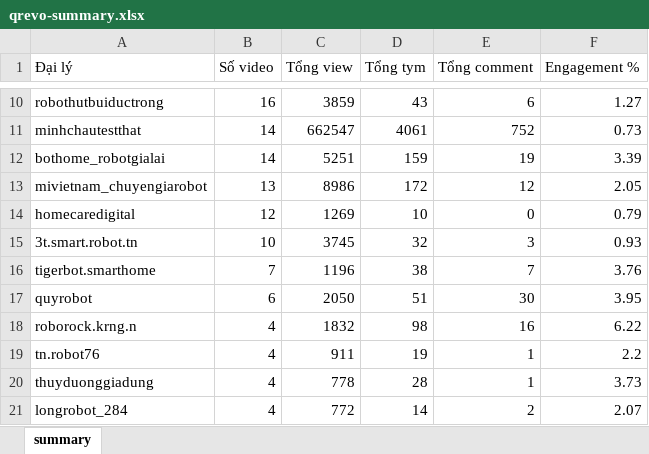
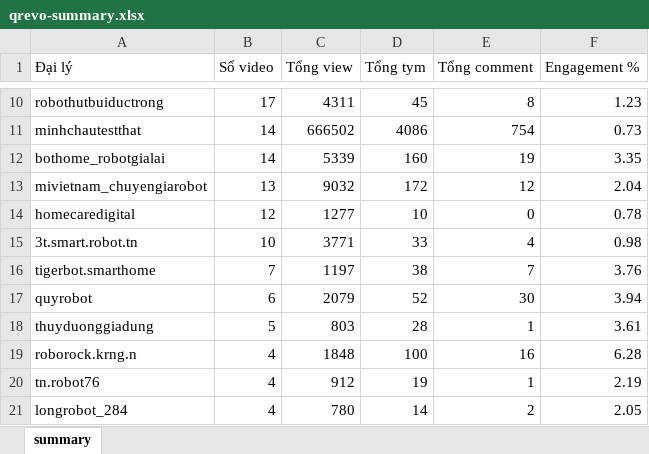
Before and after one commit to tuananh-din/tiktok-dealer-tracker, an Excel workbook: output/qrevo-summary.xlsx, sheet summary, drawn as a sheet; only a part is shown, gaps mark what is left out; values as stored, in another font and other column widths than the file's, no borders; removed rows and columns are numbered as before the commit, all else as after; the diff covers the shown part only; the diff names each change by its address in the sheet, - before the commit and + after, or states it on an @@ line.

```diff
--- a/output/qrevo-summary.xlsx (sheet summary)
+++ b/output/qrevo-summary.xlsx (sheet summary)
-B10 (Số video): 16
+B10 (Số video): 17
-C10 (Tổng view): 3859
+C10 (Tổng view): 4311
-D10 (Tổng tym): 43
+D10 (Tổng tym): 45
-E10 (Tổng comment): 6
+E10 (Tổng comment): 8
-F10 (Engagement %): 1.27
+F10 (Engagement %): 1.23
-C11 (Tổng view): 662547
+C11 (Tổng view): 666502
-D11 (Tổng tym): 4061
+D11 (Tổng tym): 4086
-E11 (Tổng comment): 752
+E11 (Tổng comment): 754
-C12 (Tổng view): 5251
+C12 (Tổng view): 5339
-D12 (Tổng tym): 159
+D12 (Tổng tym): 160
-F12 (Engagement %): 3.39
+F12 (Engagement %): 3.35
-C13 (Tổng view): 8986
+C13 (Tổng view): 9032
-F13 (Engagement %): 2.05
+F13 (Engagement %): 2.04
-C14 (Tổng view): 1269
+C14 (Tổng view): 1277
-F14 (Engagement %): 0.79
+F14 (Engagement %): 0.78
-C15 (Tổng view): 3745
+C15 (Tổng view): 3771
-D15 (Tổng tym): 32
+D15 (Tổng tym): 33
-E15 (Tổng comment): 3
+E15 (Tổng comment): 4
-F15 (Engagement %): 0.93
+F15 (Engagement %): 0.98
-C16 (Tổng view): 1196
+C16 (Tổng view): 1197
-C17 (Tổng view): 2050
+C17 (Tổng view): 2079
-D17 (Tổng tym): 51
+D17 (Tổng tym): 52
-F17 (Engagement %): 3.95
+F17 (Engagement %): 3.94
+row 18: thuyduonggiadung | 5 | 803 | 28 | 1 | 3.61
-C19 (Tổng view): 1832
+C19 (Tổng view): 1848
-D19 (Tổng tym): 98
+D19 (Tổng tym): 100
-F19 (Engagement %): 6.22
+F19 (Engagement %): 6.28
-C20 (Tổng view): 911
+C20 (Tổng view): 912
-F20 (Engagement %): 2.2
+F20 (Engagement %): 2.19
-row 20: thuyduonggiadung | 4 | 778 | 28 | 1 | 3.73
-C21 (Tổng view): 772
+C21 (Tổng view): 780
-F21 (Engagement %): 2.07
+F21 (Engagement %): 2.05
```
Also changed, not shown: 1 added row and 68 edited cells elsewhere in this sheet, output/qrevo-videos.xlsx, 6 other files.
